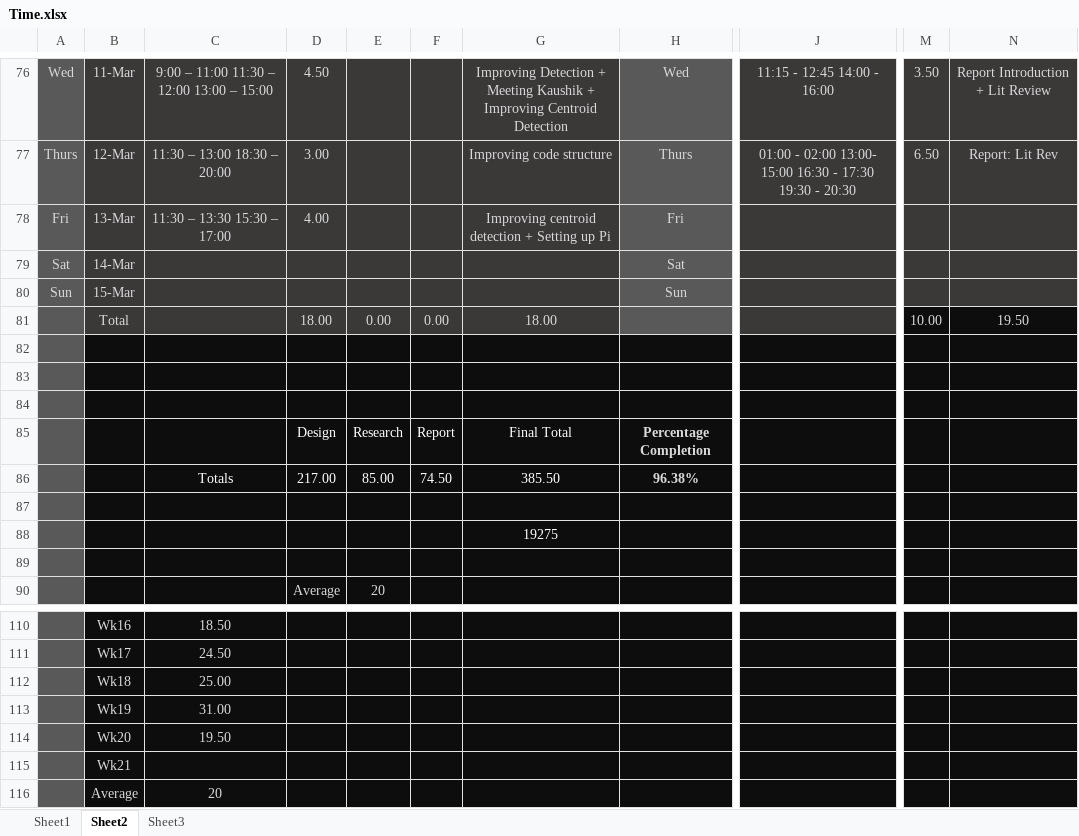
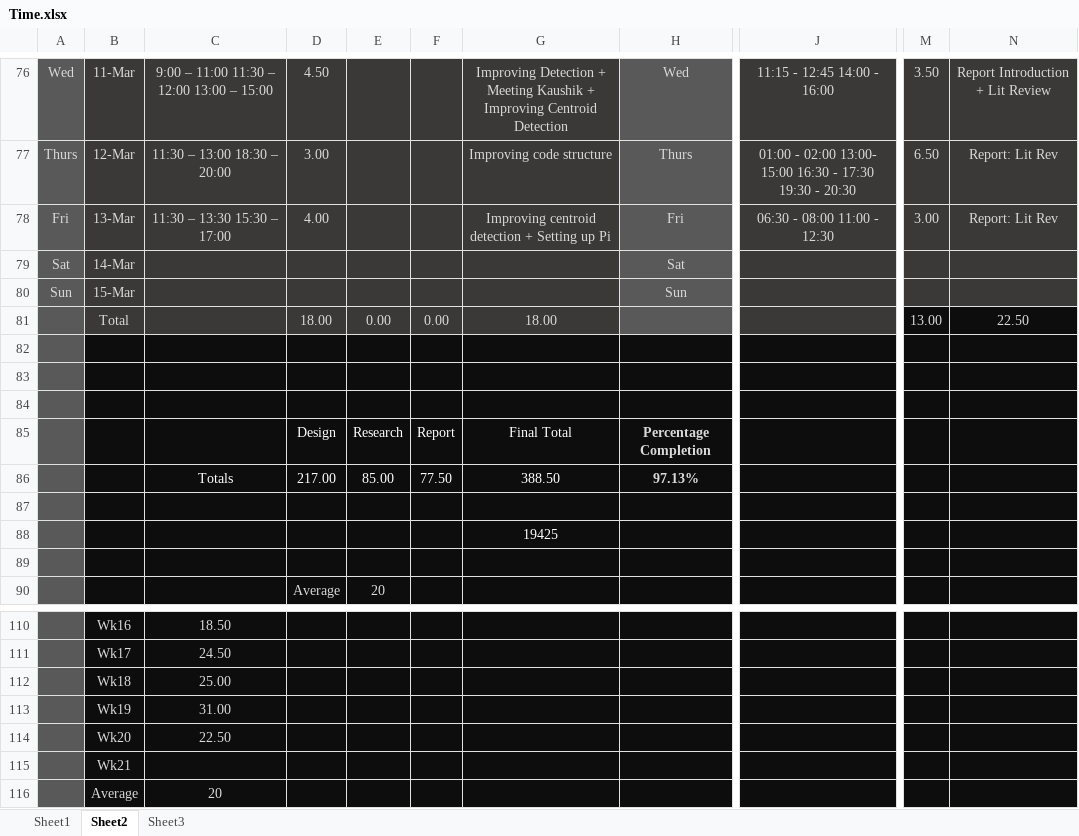
Before and after one commit to xolopx/thesisWindows, an Excel workbook: Time.xlsx, sheet Sheet2, drawn as a sheet; only a part is shown, gaps mark what is left out; values as stored, in another font and other column widths than the file's, no borders; charts and pictures and conditional formats not drawn; the diff names each change by its address in the sheet, - before the commit and + after, or states it on an @@ line.

```diff
--- a/Time.xlsx (sheet Sheet2)
+++ b/Time.xlsx (sheet Sheet2)
-J78: (empty)
+J78: 06:30 - 08:00 11:00 - 12:30
-M78: (empty)
+M78: 3.00
-N78: (empty)
+N78: Report: Lit Rev
-M81: 10.00
+M81: 13.00
-N81: 19.50
+N81: 22.50
-F86: 74.50
+F86: 77.50
-G86: 385.50
+G86: 388.50
-H86: 96.38%
+H86: 97.13%
-G88: 19275
+G88: 19425
-C114: 19.50
+C114: 22.50
```
Also changed, not shown: charts or pictures, 16 other files.
